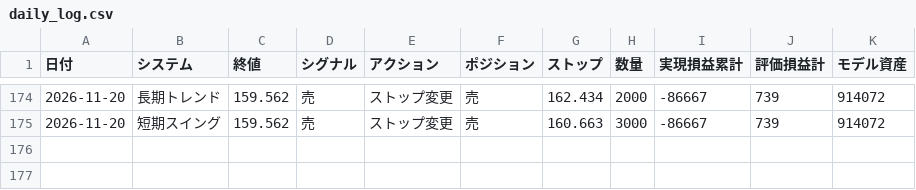
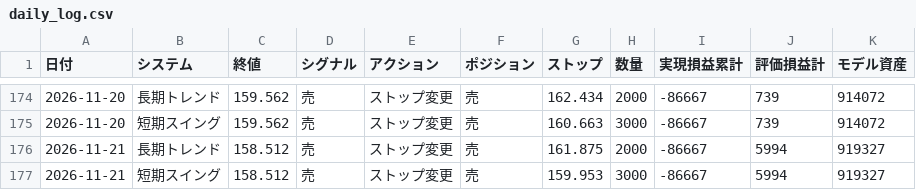
Before and after one commit to rn4hmgbfhg-maker/fx-usdjpy, a CSV file: results/daily_log.csv, drawn as a sheet; only a part is shown, gaps mark what is left out.

```diff
--- a/results/daily_log.csv
+++ b/results/daily_log.csv
@@ -175 +175,3 @@
 2026-11-20,短期スイング,159.562,売,ストップ変更,売,160.663,3000,-86667,739,914072
+2026-11-21,長期トレンド,158.512,売,ストップ変更,売,161.875,2000,-86667,5994,919327
+2026-11-21,短期スイング,158.512,売,ストップ変更,売,159.953,3000,-86667,5994,919327
```
Also changed, not shown: results/auto_order/log_dry.csv, results/daily_log_eurjpy.csv, 25 other files.
